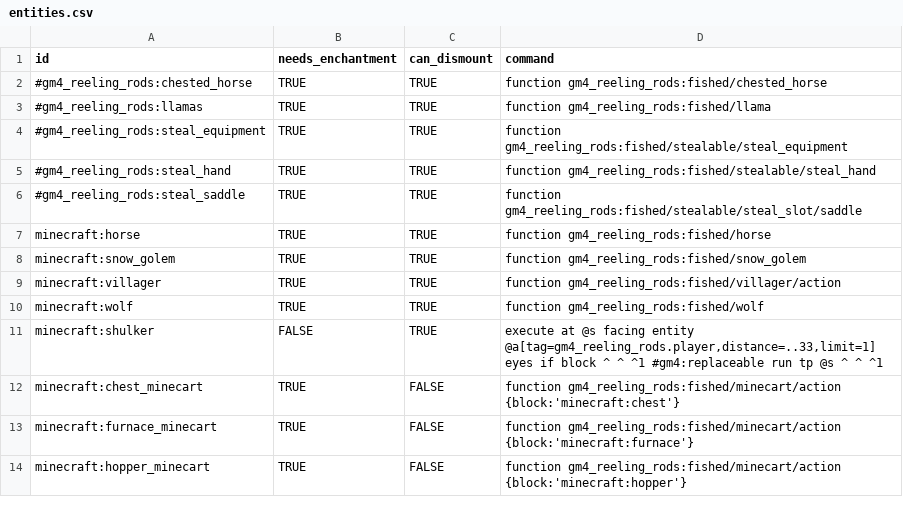
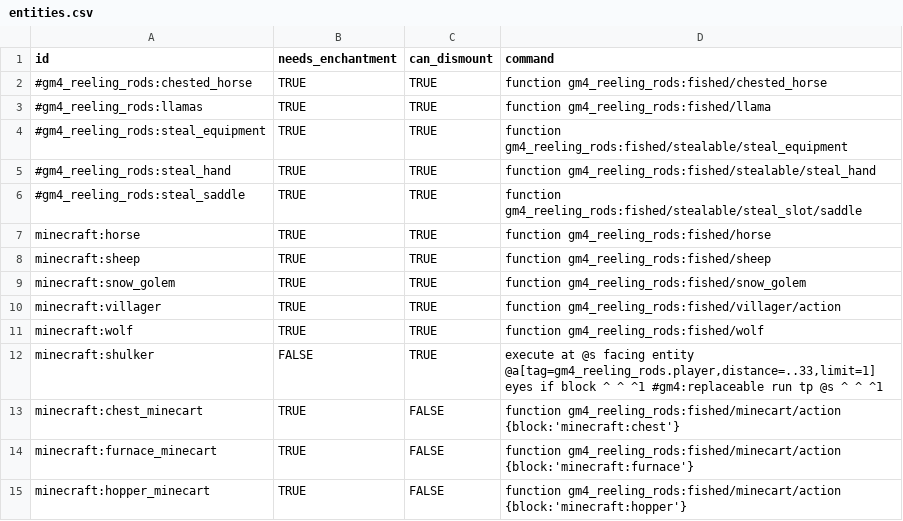
Before and after one commit to Gamemode4Dev/GM4_Datapacks, a CSV file: gm4_reeling_rods/entities.csv, drawn as a sheet; only a part is shown; the diff names each change by its address in the sheet, - before the commit and + after, or states it on an @@ line.

Commit message:
Add Sheep shearing yoinking

```diff
--- a/gm4_reeling_rods/entities.csv
+++ b/gm4_reeling_rods/entities.csv
+row 8: minecraft:sheep | TRUE | TRUE | function gm4_reeling_rods:fished/sheep
```
Also changed, not shown: 1 other file.
